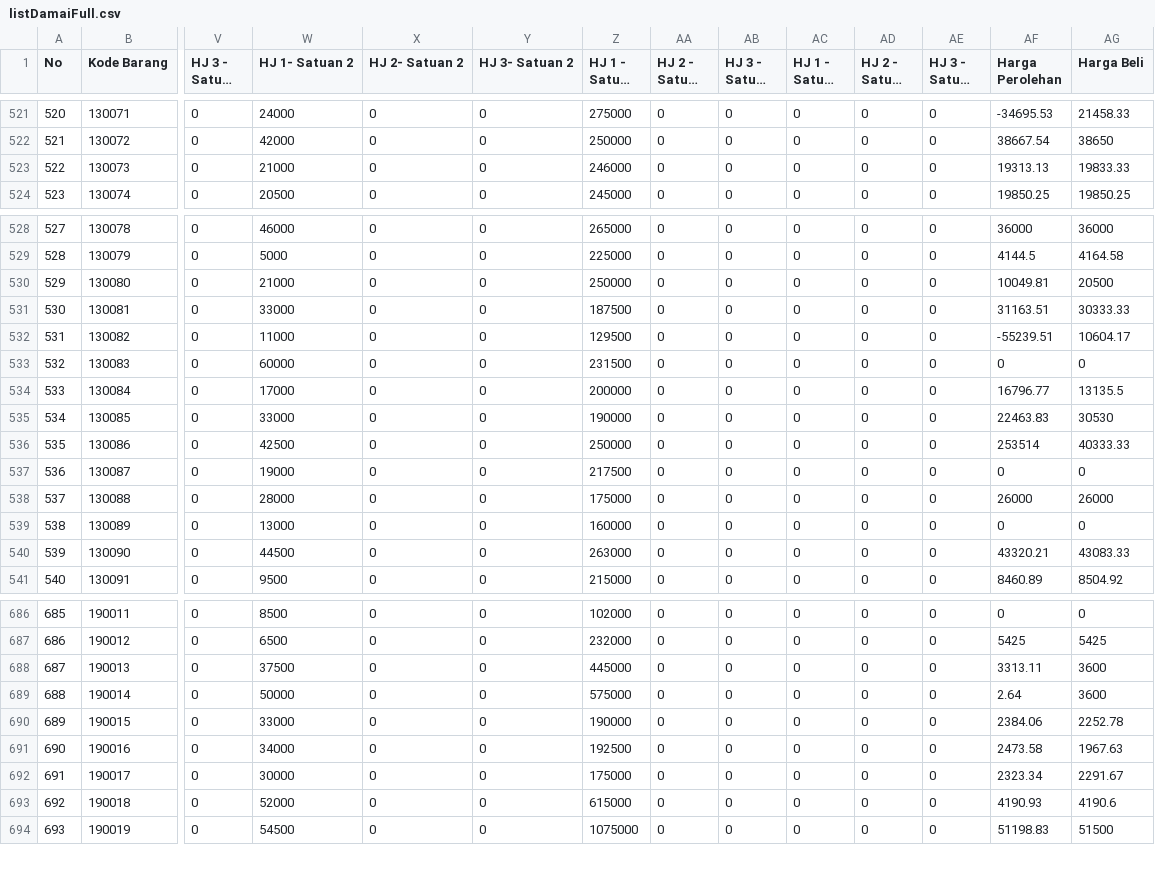
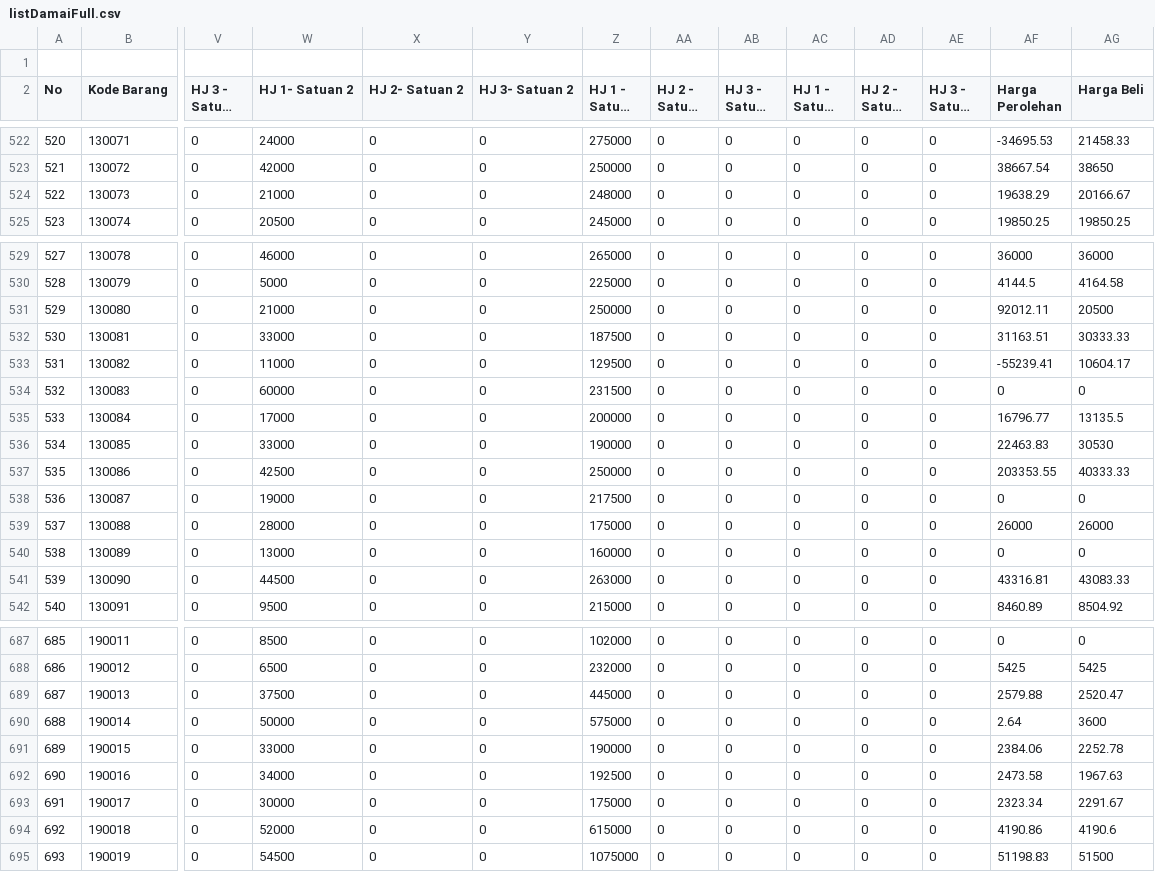
Before and after one commit to rustyping/damai, a CSV file: listDamaiFull.csv, drawn as a sheet; only a part is shown, gaps mark what is left out; long unchanged cells end in …; addresses are those after the commit; rows hold the shown columns only; the diff covers the shown part only; the diff names each change by its address in the sheet, - before the commit and + after, or states it on an @@ line.

```diff
--- a/listDamaiFull.csv
+++ b/listDamaiFull.csv
+row 1: (empty)
-Z524 (HJ 1 - Satuan 3): 246000
+Z524 (HJ 1 - Satuan 3): 248000
-AF524 (Harga Perolehan): 19313.13
+AF524 (Harga Perolehan): 19638.29
-AG524 (Harga Beli): 19833.33
+AG524 (Harga Beli): 20166.67
-AF531 (Harga Perolehan): 10049.81
+AF531 (Harga Perolehan): 92012.11
-AF533 (Harga Perolehan): -55239.51
+AF533 (Harga Perolehan): -55239.41
-AF537 (Harga Perolehan): 253514
+AF537 (Harga Perolehan): 203353.55
-AF541 (Harga Perolehan): 43320.21
+AF541 (Harga Perolehan): 43316.81
-AF689 (Harga Perolehan): 3313.11
+AF689 (Harga Perolehan): 2579.88
-AG689 (Harga Beli): 3600
+AG689 (Harga Beli): 2520.47
-AF694 (Harga Perolehan): 4190.93
+AF694 (Harga Perolehan): 4190.86
```
Also changed, not shown: 42 edited cells elsewhere in this file, stock.csv.
